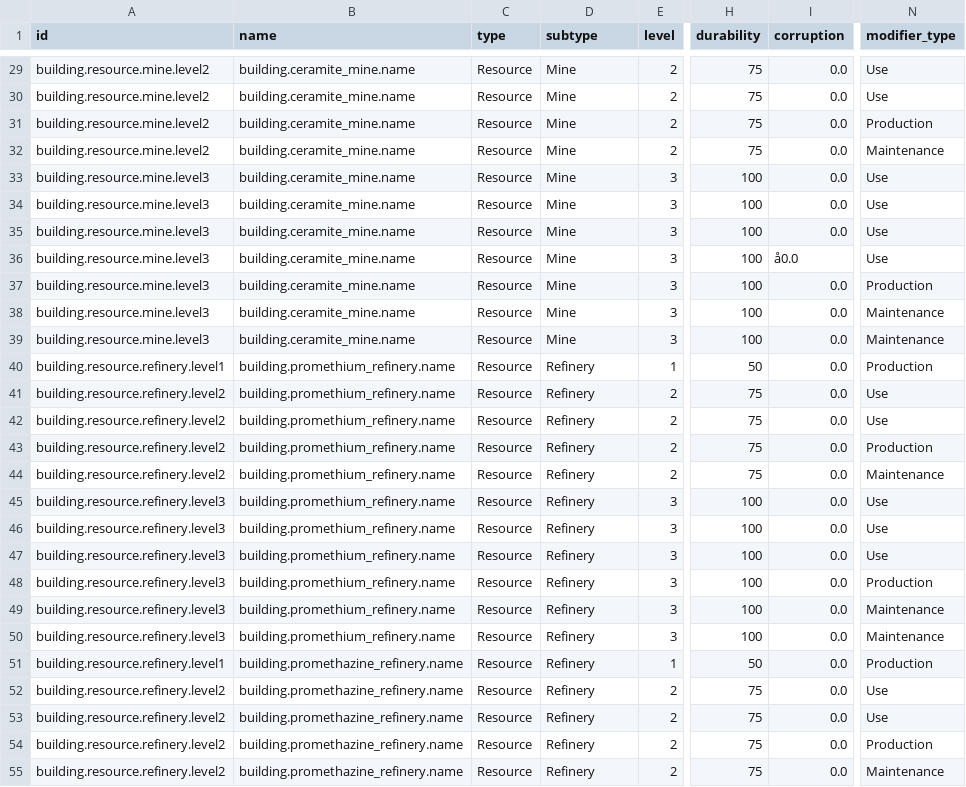
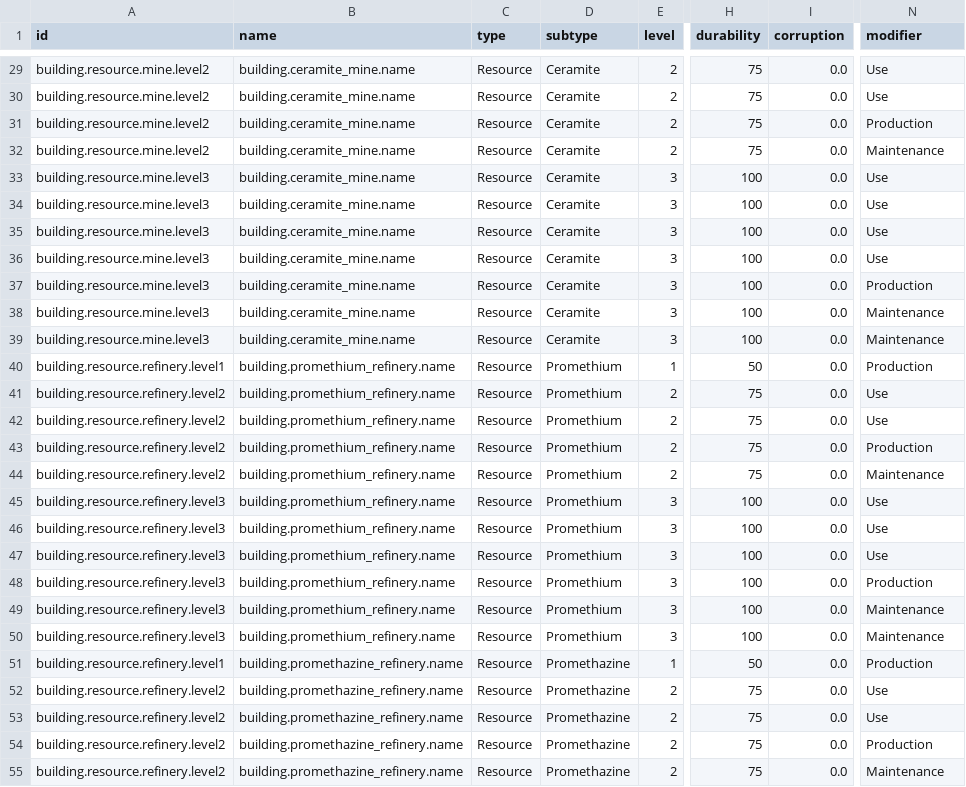
Before and after one commit to raynoldfeng/survivor_data_mock, a CSV file: resources/buildings.csv, drawn as a sheet; only a part is shown, gaps mark what is left out; the diff covers the shown part only; the diff names each change by its address in the sheet, - before the commit and + after, or states it on an @@ line.

```diff
--- a/resources/buildings.csv
+++ b/resources/buildings.csv
-N1: modifier_type
+N1: modifier
-D29:D39 (subtype): Mine
+D29:D39 (subtype): Ceramite
-I36 (corruption): å0.0
+I36 (corruption): 0.0
-D40:D50 (subtype): Refinery
+D40:D50 (subtype): Promethium
-D51:D55 (subtype): Refinery
+D51:D55 (subtype): Promethazine
```
Also changed, not shown: 32 edited cells elsewhere in this file, resources/world_info.csv, 17 other files.
